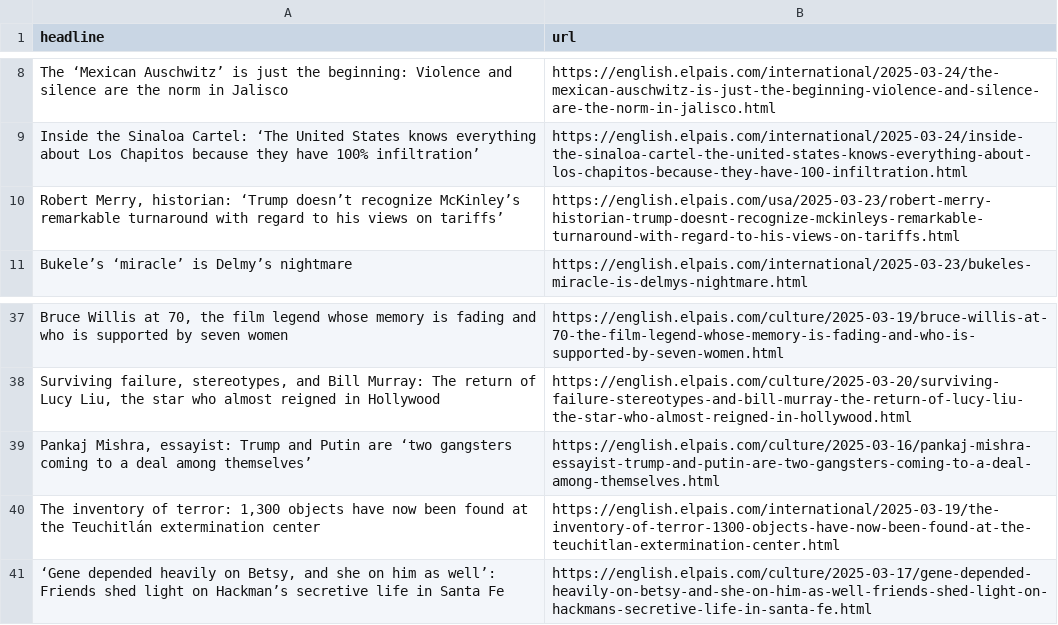
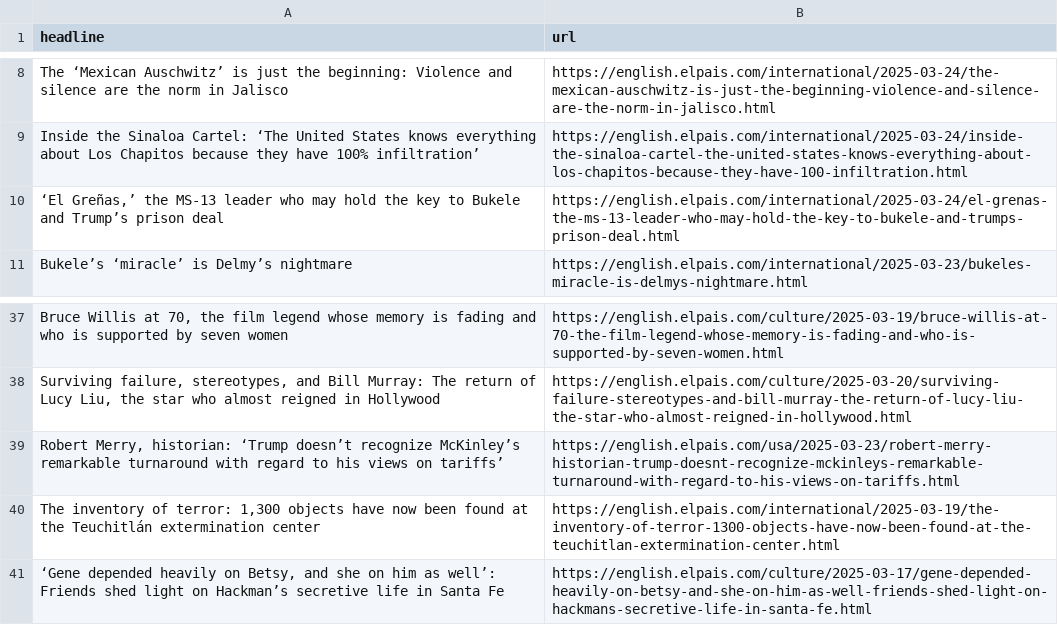
Before and after one commit to cmgsalazar/el-pais-autoscraper, a CSV file: headlines.csv, drawn as a sheet; only a part is shown, gaps mark what is left out; removed rows and columns are numbered as before the commit, all else as after; the diff names each change by its address in the sheet, - before the commit and + after, or states it on an @@ line.

```diff
--- a/headlines.csv
+++ b/headlines.csv
+row 10: ‘El Greñas,’ the MS-13 leader who may hold the key to Bukele and Trump’s prison deal | https://english.elpais.com/international/2025-03-24/el-grenas-the-ms-13-leader-who-may-hold-the-key-to-bukele-and-trumps-prison-deal.html
-row 39: Pankaj Mishra, essayist: Trump and Putin are ‘two gangsters coming to a deal among themselves’ | https://english.elpais.com/culture/2025-03-16/pankaj-mishra-essayist-trump-and-putin-are-two-gangsters-coming-to-a-deal-among-themselves.html
@@ row 10 moved to row 39: Robert Merry, historian: ‘Trump doesn’t … @@
```
